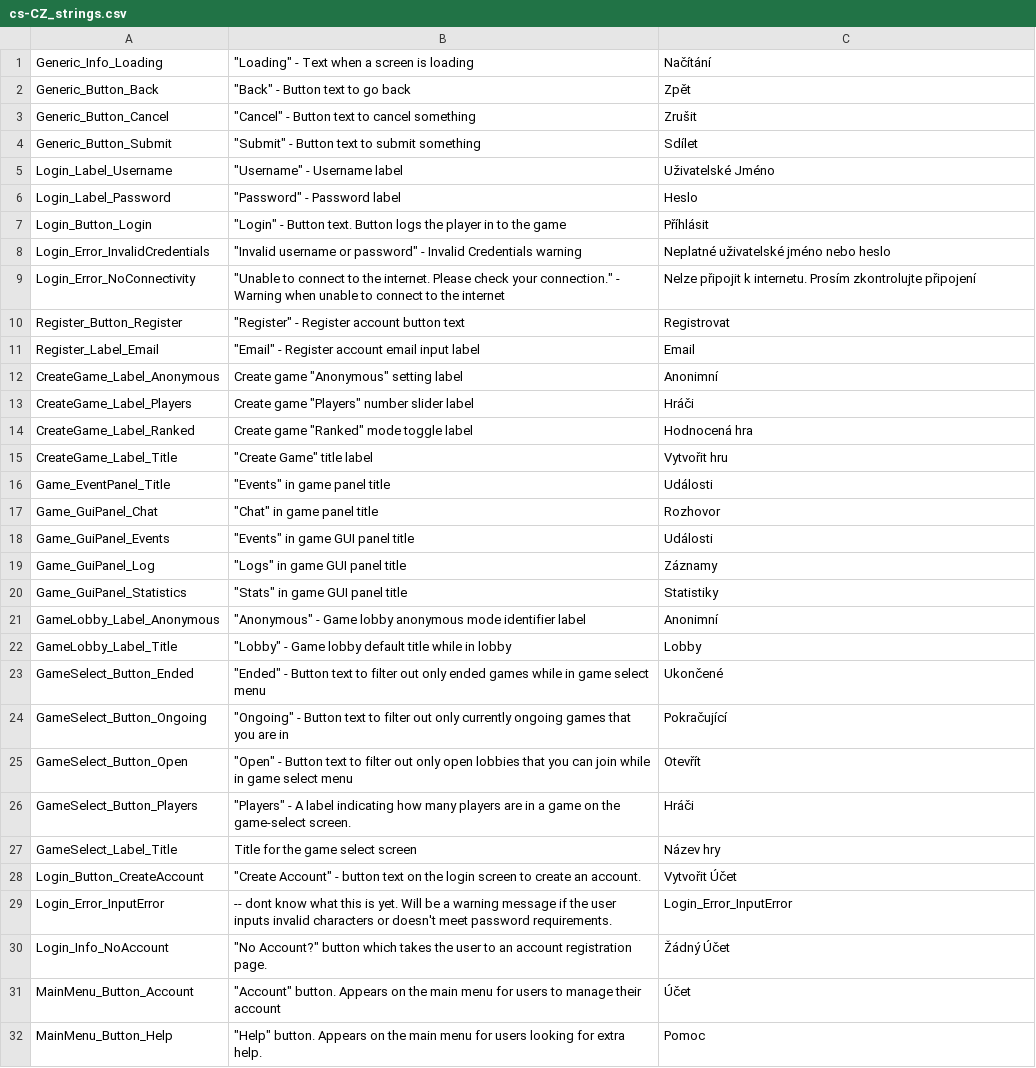
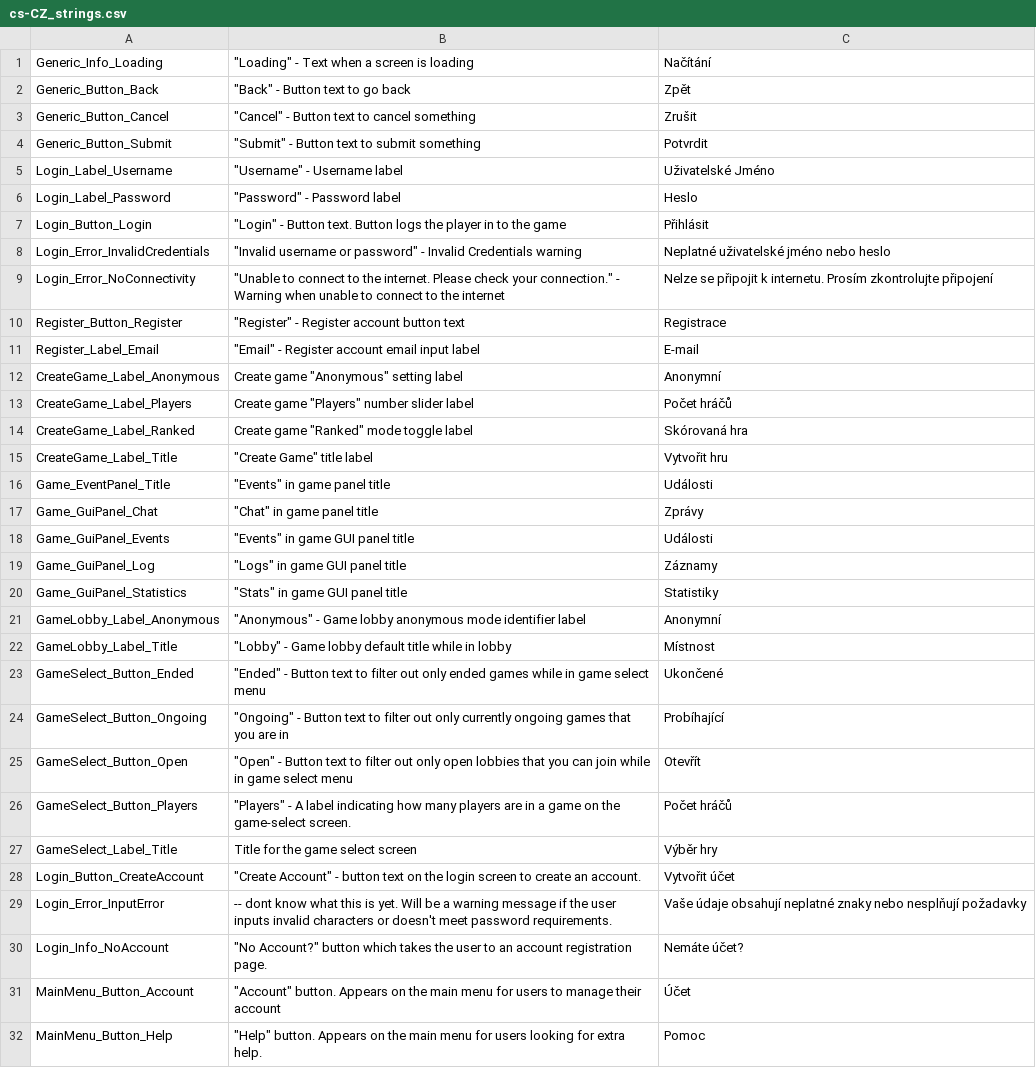
Before and after one commit to Subterfuge-Revived/Remake-Unity, a CSV file: Assets/lang/cs-CZ_strings.csv, drawn as a sheet; only a part is shown; the diff covers the shown part only.

Commit message:
New translations strings.csv (Czech)

```diff
--- a/Assets/lang/cs-CZ_strings.csv
+++ b/Assets/lang/cs-CZ_strings.csv
@@ -3,16 +3,16 @@
 "Generic_Button_Cancel","""Cancel"" - Button text to cancel something","Zrušit"
-"Generic_Button_Submit","""Submit"" - Button text to submit something","Sdílet"
+"Generic_Button_Submit","""Submit"" - Button text to submit something","Potvrdit"
 "Login_Label_Username","""Username"" - Username label","Uživatelské Jméno"
 "Login_Label_Password","""Password"" - Password label","Heslo"
-"Login_Button_Login","""Login"" - Button text. Button logs the player in to the game","Příhlásit"
+"Login_Button_Login","""Login"" - Button text. Button logs the player in to the game","Přihlásit"
 "Login_Error_InvalidCredentials","""Invalid username or password"" - Invalid Credentials warning","Neplatné uživatelské jméno nebo heslo"
-"Login_Error_NoConnectivity","""Unable to connect to the internet. Please check your connection."" - Warning when unable to connect to the internet","Nelze připojit k internetu. Prosím zkontrolujte připojení"
-"Register_Button_Register","""Register"" - Register account button text","Registrovat"
-"Register_Label_Email","""Email"" - Register account email input label","Email"
-"CreateGame_Label_Anonymous","Create game ""Anonymous"" setting label","Anonimní"
-"CreateGame_Label_Players","Create game ""Players"" number slider label","Hráči"
-"CreateGame_Label_Ranked","Create game ""Ranked"" mode toggle label","Hodnocená hra"
+"Login_Error_NoConnectivity","""Unable to connect to the internet. Please check your connection."" - Warning when unable to connect to the internet","Nelze se připojit k internetu. Prosím zkontrolujte připojení"
+"Register_Button_Register","""Register"" - Register account button text","Registrace"
+"Register_Label_Email","""Email"" - Register account email input label","E-mail"
+"CreateGame_Label_Anonymous","Create game ""Anonymous"" setting label","Anonymní"
+"CreateGame_Label_Players","Create game ""Players"" number slider label","Počet hráčů"
+"CreateGame_Label_Ranked","Create game ""Ranked"" mode toggle label","Skórovaná hra"
 "CreateGame_Label_Title","""Create Game"" title label","Vytvořit hru"
 "Game_EventPanel_Title","""Events"" in game panel title","Události"
-"Game_GuiPanel_Chat","""Chat"" in game panel title","Rozhovor"
+"Game_GuiPanel_Chat","""Chat"" in game panel title","Zprávy"
 "Game_GuiPanel_Events","""Events"" in game GUI panel title","Události"
@@ -20,12 +20,12 @@
 "Game_GuiPanel_Statistics","""Stats"" in game GUI panel title","Statistiky"
-"GameLobby_Label_Anonymous","""Anonymous"" - Game lobby anonymous mode identifier label","Anonimní"
-"GameLobby_Label_Title","""Lobby"" - Game lobby default title while in lobby","Lobby"
+"GameLobby_Label_Anonymous","""Anonymous"" - Game lobby anonymous mode identifier label","Anonymní"
+"GameLobby_Label_Title","""Lobby"" - Game lobby default title while in lobby","Místnost"
 "GameSelect_Button_Ended","""Ended"" - Button text to filter out only ended games while in game select menu","Ukončené"
-"GameSelect_Button_Ongoing","""Ongoing"" - Button text to filter out only currently ongoing games that you are in","Pokračující"
+"GameSelect_Button_Ongoing","""Ongoing"" - Button text to filter out only currently ongoing games that you are in","Probíhající"
 "GameSelect_Button_Open","""Open"" - Button text to filter out only open lobbies that you can join while in game select menu","Otevřít"
-"GameSelect_Button_Players","""Players"" - A label indicating how many players are in a game on the game-select screen.","Hráči"
-"GameSelect_Label_Title","Title for the game select screen","Název hry"
-"Login_Button_CreateAccount","""Create Account"" - button text on the login screen to create an account.","Vytvořit Účet"
-"Login_Error_InputError","-- dont know what this is yet. Will be a warning message if the user inputs invalid characters or doesn't meet password requirements.","Login_Error_InputError"
-"Login_Info_NoAccount","""No Account?"" button which takes the user to an account registration page.","Žádný Účet"
+"GameSelect_Button_Players","""Players"" - A label indicating how many players are in a game on the game-select screen.","Počet hráčů"
+"GameSelect_Label_Title","Title for the game select screen","Výběr hry"
+"Login_Button_CreateAccount","""Create Account"" - button text on the login screen to create an account.","Vytvořit účet"
+"Login_Error_InputError","-- dont know what this is yet. Will be a warning message if the user inputs invalid characters or doesn't meet password requirements.","Vaše údaje obsahují neplatné znaky nebo nesplňují požadavky"
+"Login_Info_NoAccount","""No Account?"" button which takes the user to an account registration page.","Nemáte účet?"
 "MainMenu_Button_Account","""Account"" button. Appears on the main menu for users to manage their account","Účet"
```
Also changed, not shown: 10 edited cells elsewhere in this file.
